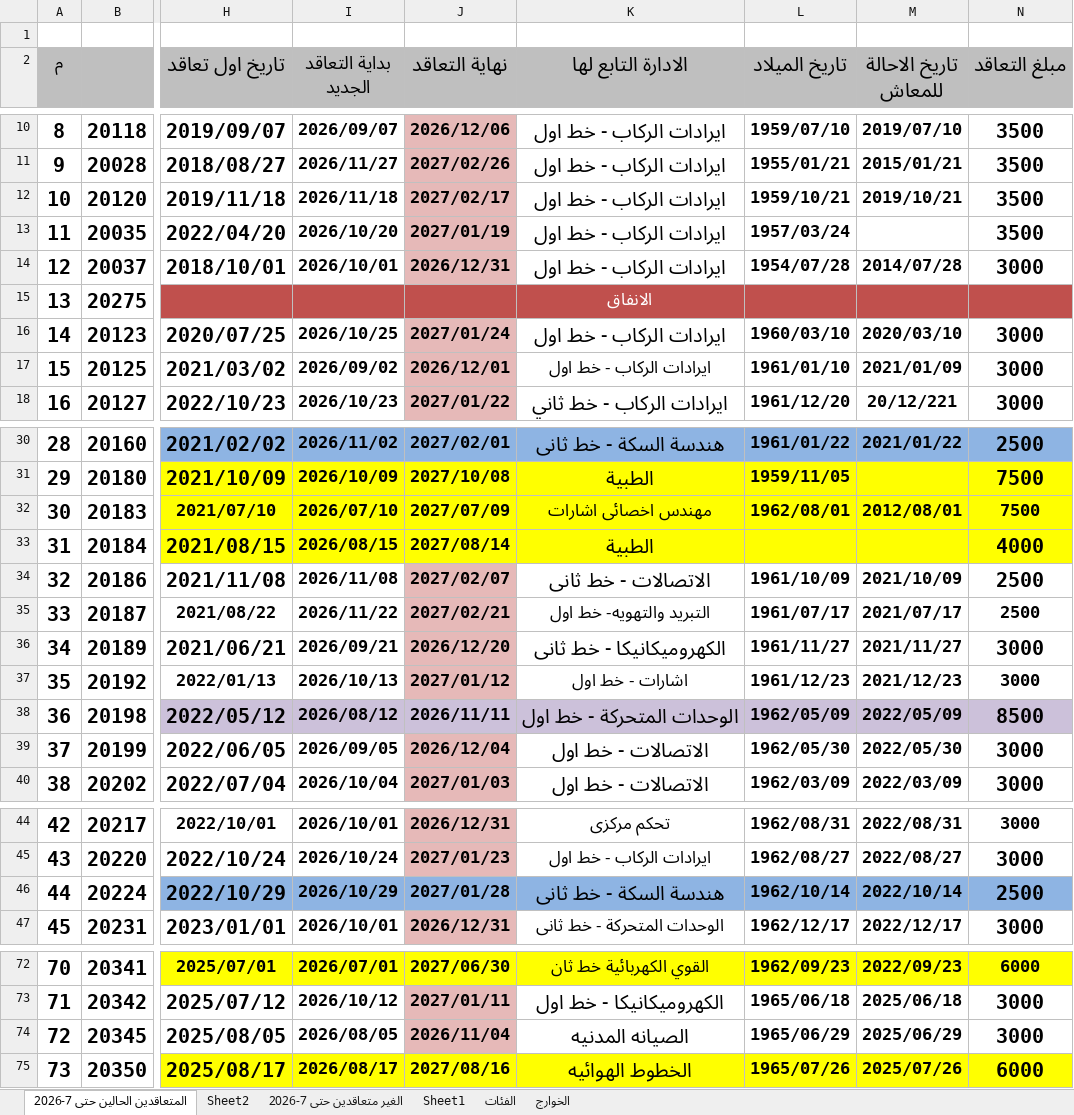
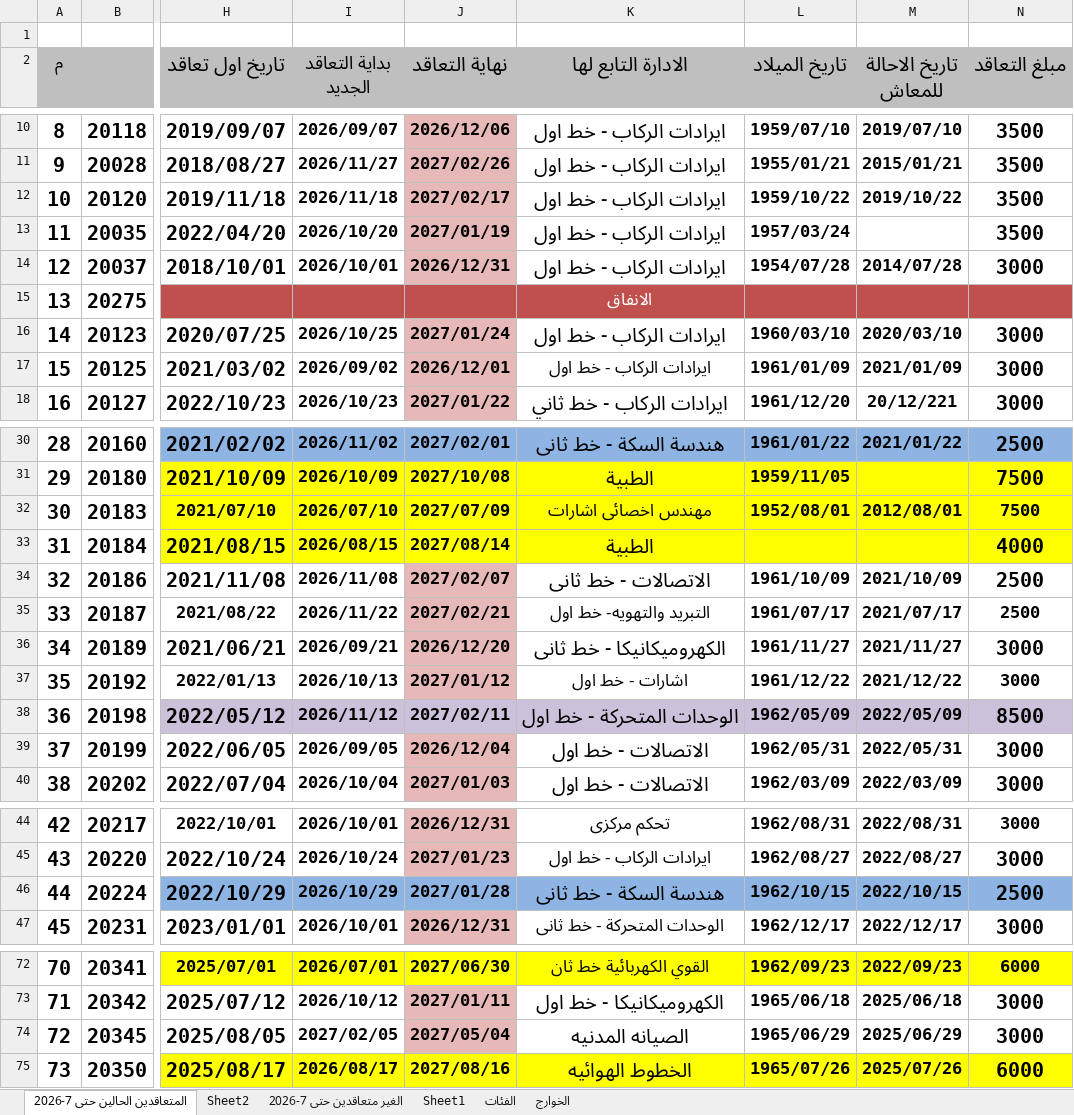
Before and after one commit to alisaeed9x/Metro, an Excel workbook: metro-contact.xlsx, sheet المتعاقدين الحالين حتى 7-2026, drawn as a sheet; only a part is shown, gaps mark what is left out; values as stored, in another font and other column widths than the file's, no borders; the diff covers the shown part only; the diff names each change by its address in the sheet, - before the commit and + after, or states it on an @@ line.

```diff
--- a/metro-contact.xlsx (sheet المتعاقدين الحالين حتى 7-2026)
+++ b/metro-contact.xlsx (sheet المتعاقدين الحالين حتى 7-2026)
-L12 (تاريخ الميلاد): 1959/10/21
+L12 (تاريخ الميلاد): 1959/10/22
-M12 (تاريخ الاحالة للمعاش): 2019/10/21
+M12 (تاريخ الاحالة للمعاش): 2019/10/22
-L17 (تاريخ الميلاد): 1961/01/10
+L17 (تاريخ الميلاد): 1961/01/09
-L32 (تاريخ الميلاد): 1962/08/01
+L32 (تاريخ الميلاد): 1952/08/01
-L37 (تاريخ الميلاد): 1961/12/23
+L37 (تاريخ الميلاد): 1961/12/22
-M37 (تاريخ الاحالة للمعاش): 2021/12/23
+M37 (تاريخ الاحالة للمعاش): 2021/12/22
-I38 (بداية التعاقد الجديد): 2026/08/12
+I38 (بداية التعاقد الجديد): 2026/11/12
-J38 (نهاية التعاقد): 2026/11/11
+J38 (نهاية التعاقد): 2027/02/11
-L39 (تاريخ الميلاد): 1962/05/30
+L39 (تاريخ الميلاد): 1962/05/31
-M39 (تاريخ الاحالة للمعاش): 2022/05/30
+M39 (تاريخ الاحالة للمعاش): 2022/05/31
-L46 (تاريخ الميلاد): 1962/10/14
+L46 (تاريخ الميلاد): 1962/10/15
-M46 (تاريخ الاحالة للمعاش): 2022/10/14
+M46 (تاريخ الاحالة للمعاش): 2022/10/15
-I74 (بداية التعاقد الجديد): 2026/08/05
+I74 (بداية التعاقد الجديد): 2027/02/05
-J74 (نهاية التعاقد): 2026/11/04
+J74 (نهاية التعاقد): 2027/05/04
```
Also changed, not shown: 4 added rows, 8 removed rows, 12 edited cells and row numbers in column A elsewhere in this sheet, sheet الغير متعاقدين حتى 7-2026.
